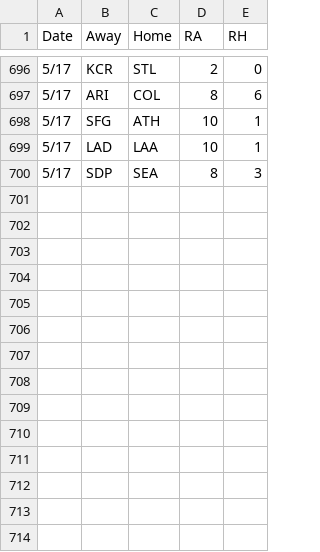
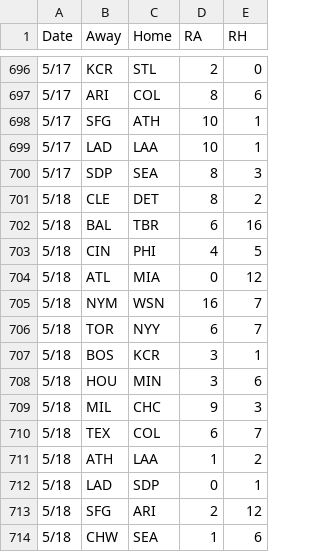
Before and after one commit to 2Skupz/2Skupz.github.io, a CSV file: mlbTiebreak/data/gameFiles/2026games.csv, drawn as a sheet; only a part is shown, gaps mark what is left out; the diff names each change by its address in the sheet, - before the commit and + after, or states it on an @@ line.

```diff
--- a/mlbTiebreak/data/gameFiles/2026games.csv
+++ b/mlbTiebreak/data/gameFiles/2026games.csv
+row 701: 5/18 | CLE | DET | 8 | 2
+row 702: 5/18 | BAL | TBR | 6 | 16
+row 703: 5/18 | CIN | PHI | 4 | 5
+row 704: 5/18 | ATL | MIA | 0 | 12
+row 705: 5/18 | NYM | WSN | 16 | 7
+row 706: 5/18 | TOR | NYY | 6 | 7
+row 707: 5/18 | BOS | KCR | 3 | 1
+row 708: 5/18 | HOU | MIN | 3 | 6
+row 709: 5/18 | MIL | CHC | 9 | 3
+row 710: 5/18 | TEX | COL | 6 | 7
+row 711: 5/18 | ATH | LAA | 1 | 2
+row 712: 5/18 | LAD | SDP | 0 | 1
+row 713: 5/18 | SFG | ARI | 2 | 12
+row 714: 5/18 | CHW | SEA | 1 | 6
```
Also changed, not shown: 37 other files.
